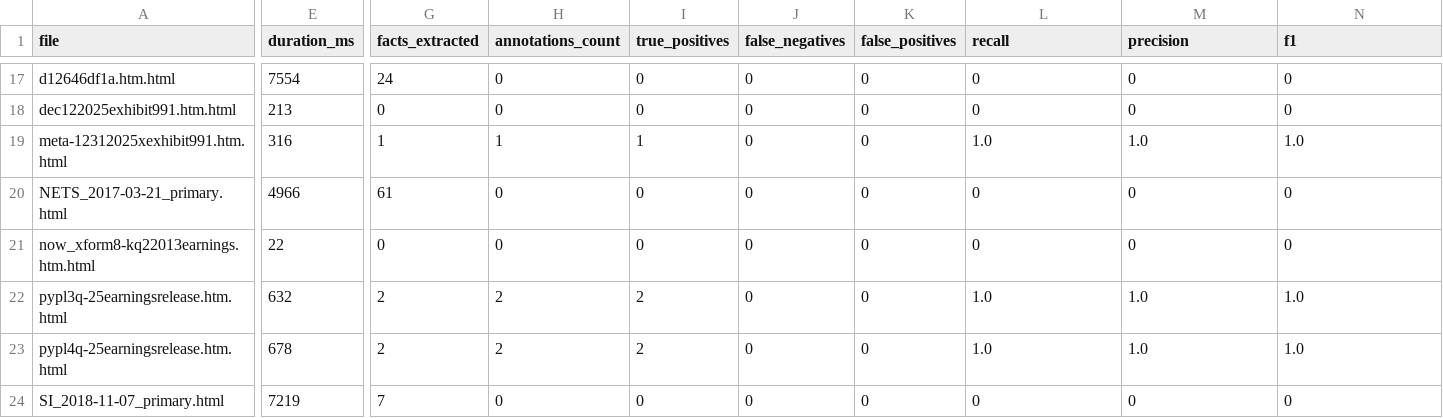
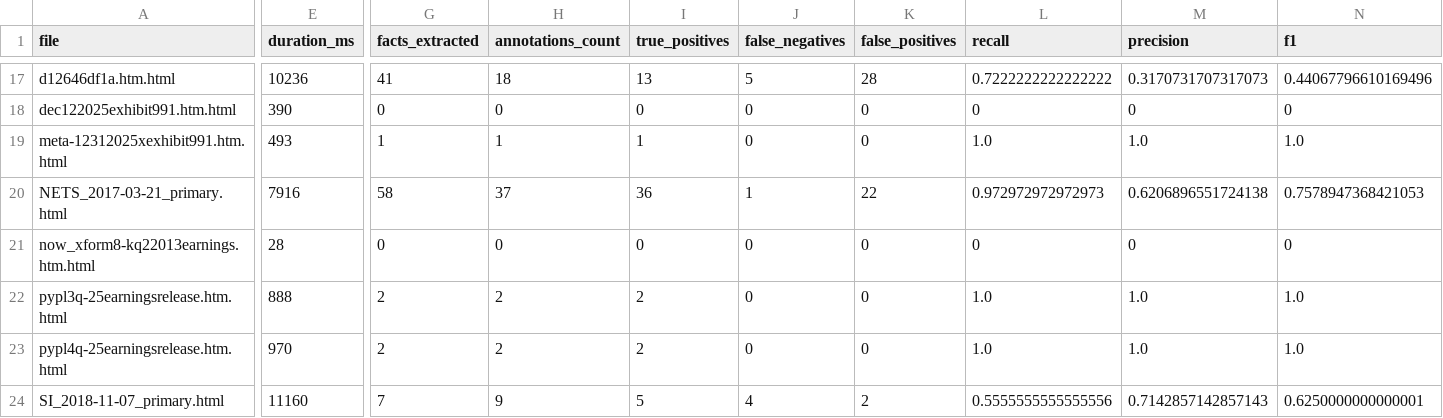
Before and after one commit to RGMjr/filings_reviewer, a CSV file: data/presentation_results/presentation_results.csv, drawn as a sheet; only a part is shown, gaps mark what is left out; the diff covers the shown part only; the diff names each change by its address in the sheet, - before the commit and + after, or states it on an @@ line.

```diff
--- a/data/presentation_results/presentation_results.csv
+++ b/data/presentation_results/presentation_results.csv
-E17 (duration_ms): 7554
+E17 (duration_ms): 10236
-G17 (facts_extracted): 24
+G17 (facts_extracted): 41
-H17 (annotations_count): 0
+H17 (annotations_count): 18
-I17 (true_positives): 0
+I17 (true_positives): 13
-J17 (false_negatives): 0
+J17 (false_negatives): 5
-K17 (false_positives): 0
+K17 (false_positives): 28
-L17 (recall): 0
+L17 (recall): 0.7222222222222222
-M17 (precision): 0
+M17 (precision): 0.3170731707317073
-N17 (f1): 0
+N17 (f1): 0.44067796610169496
-E18 (duration_ms): 213
+E18 (duration_ms): 390
-E19 (duration_ms): 316
+E19 (duration_ms): 493
-E20 (duration_ms): 4966
+E20 (duration_ms): 7916
-G20 (facts_extracted): 61
+G20 (facts_extracted): 58
-H20 (annotations_count): 0
+H20 (annotations_count): 37
-I20 (true_positives): 0
+I20 (true_positives): 36
-J20 (false_negatives): 0
+J20 (false_negatives): 1
-K20 (false_positives): 0
+K20 (false_positives): 22
-L20 (recall): 0
+L20 (recall): 0.972972972972973
-M20 (precision): 0
+M20 (precision): 0.6206896551724138
-N20 (f1): 0
+N20 (f1): 0.7578947368421053
-E21 (duration_ms): 22
+E21 (duration_ms): 28
-E22 (duration_ms): 632
+E22 (duration_ms): 888
-E23 (duration_ms): 678
+E23 (duration_ms): 970
-E24 (duration_ms): 7219
+E24 (duration_ms): 11160
-H24 (annotations_count): 0
+H24 (annotations_count): 9
-I24 (true_positives): 0
+I24 (true_positives): 5
-J24 (false_negatives): 0
+J24 (false_negatives): 4
-K24 (false_positives): 0
+K24 (false_positives): 2
-L24 (recall): 0
+L24 (recall): 0.5555555555555556
-M24 (precision): 0
+M24 (precision): 0.7142857142857143
-N24 (f1): 0
+N24 (f1): 0.6250000000000001
```
Also changed, not shown: 88 edited cells elsewhere in this file, data/presentation_gold_standard/presentation_gold_standard.csv, 39 other files.
